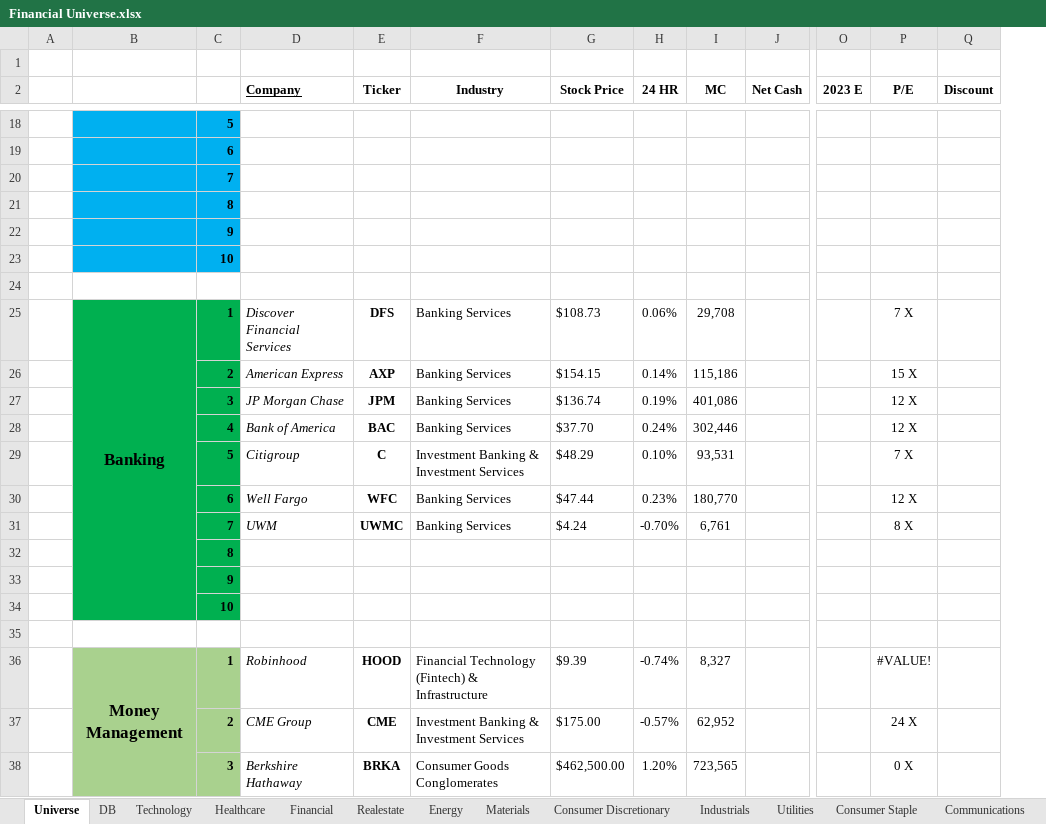
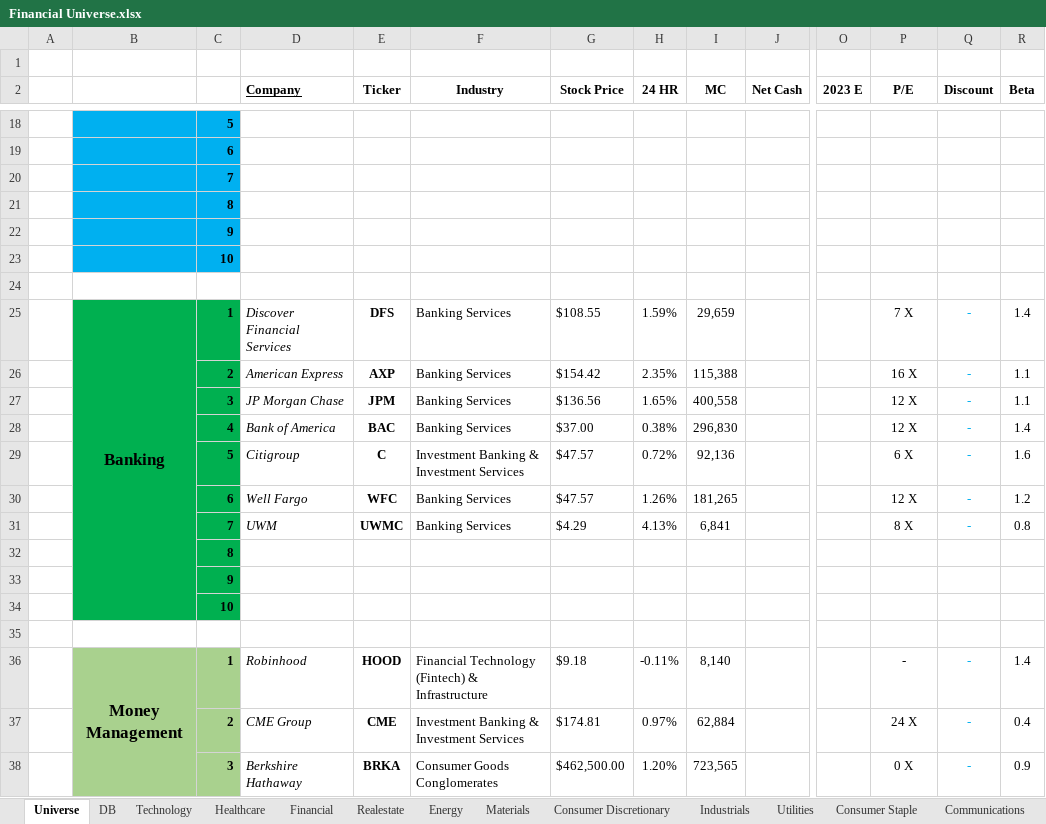
Before and after one commit to GraphiteOwl/finance, an Excel workbook: Finance Universe/Financial Universe.xlsx, sheet Universe, drawn as a sheet; only a part is shown, gaps mark what is left out; values as stored, in another font and other column widths than the file's, no borders; conditional formats and table styles not drawn; removed rows and columns are numbered as before the commit, all else as after; rows hold the shown columns only; the diff covers the shown part only; the diff names each change by its address in the sheet, - before the commit and + after, or states it on an @@ line.

```diff
--- a/Finance Universe/Financial Universe.xlsx (sheet Universe)
+++ b/Finance Universe/Financial Universe.xlsx (sheet Universe)
+column R (Beta), row 25: 1.4; rows 27-28: 1.1 | 1.4; rows 30-38: 1.2 | 0.8 |  |  |  |  | 1.4 | 0.4 | 0.9
-G25 (Stock Price): $108.73
+G25 (Stock Price): $108.55
-H25 (24 HR): 0.06%
+H25 (24 HR): 1.59%
-I25 (MC): 29,708
+I25 (MC): 29,659
-Q25 (Discount): (empty)
+Q25 (Discount): -
-row 26:  |  | 2 | American Express | AXP | Banking Services | $154.15 | 0.14% | 115,186 |  |  | 15 X
+row 26:  |  | 2 | American Express | AXP | Banking Services | $154.42 | 2.35% | 115,388 |  |  | 16 X | - | 1.1
-G27 (Stock Price): $136.74
+G27 (Stock Price): $136.56
-H27 (24 HR): 0.19%
+H27 (24 HR): 1.65%
-I27 (MC): 401,086
+I27 (MC): 400,558
-Q27:Q28 (Discount): (empty)
+Q27:Q28 (Discount): -
-G28 (Stock Price): $37.70
+G28 (Stock Price): $37.00
-H28 (24 HR): 0.24%
+H28 (24 HR): 0.38%
-I28 (MC): 302,446
+I28 (MC): 296,830
-row 29:  |  | 5 | Citigroup | C | Investment Banking & Investment Services | $48.29 | 0.10% | 93,531 |  |  | 7 X
+row 29:  |  | 5 | Citigroup | C | Investment Banking & Investment Services | $47.57 | 0.72% | 92,136 |  |  | 6 X | - | 1.6
-G30 (Stock Price): $47.44
+G30 (Stock Price): $47.57
-H30 (24 HR): 0.23%
+H30 (24 HR): 1.26%
-I30 (MC): 180,770
+I30 (MC): 181,265
-Q30:Q31 (Discount): (empty)
+Q30:Q31 (Discount): -
-G31 (Stock Price): $4.24
+G31 (Stock Price): $4.29
-H31 (24 HR): -0.70%
+H31 (24 HR): 4.13%
-I31 (MC): 6,761
+I31 (MC): 6,841
-G36 (Stock Price): $9.39
+G36 (Stock Price): $9.18
-H36 (24 HR): -0.74%
+H36 (24 HR): -0.11%
-I36 (MC): 8,327
+I36 (MC): 8,140
-P36 (P/E): #VALUE!
+P36 (P/E): -
-Q36:Q38 (Discount): (empty)
+Q36:Q38 (Discount): -
-G37 (Stock Price): $175.00
+G37 (Stock Price): $174.81
-H37 (24 HR): -0.57%
+H37 (24 HR): 0.97%
-I37 (MC): 62,952
+I37 (MC): 62,884
```
Also changed, not shown: 4 added rows, 4 removed rows and 70 edited cells elsewhere in this sheet, sheet DB, formulas that keep their value.
